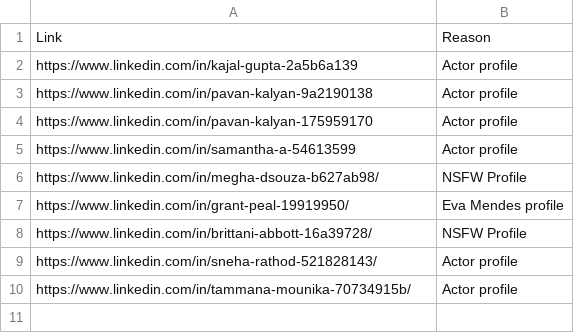
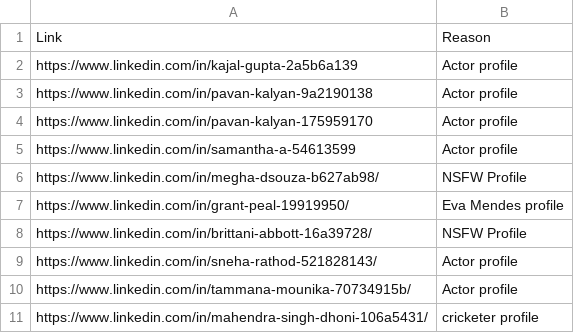
Before and after one commit to elmehdielmiloudi/fake-profile-identifier, a CSV file: fake_profiles.csv, drawn as a sheet; the diff names each change by its address in the sheet, - before the commit and + after, or states it on an @@ line.

Commit message:
Update fake_profiles.csv

```diff
--- a/fake_profiles.csv
+++ b/fake_profiles.csv
+row 11: https://www.linkedin.com/in/mahendra-singh-dhoni-106a5431/ | cricketer profile
```
